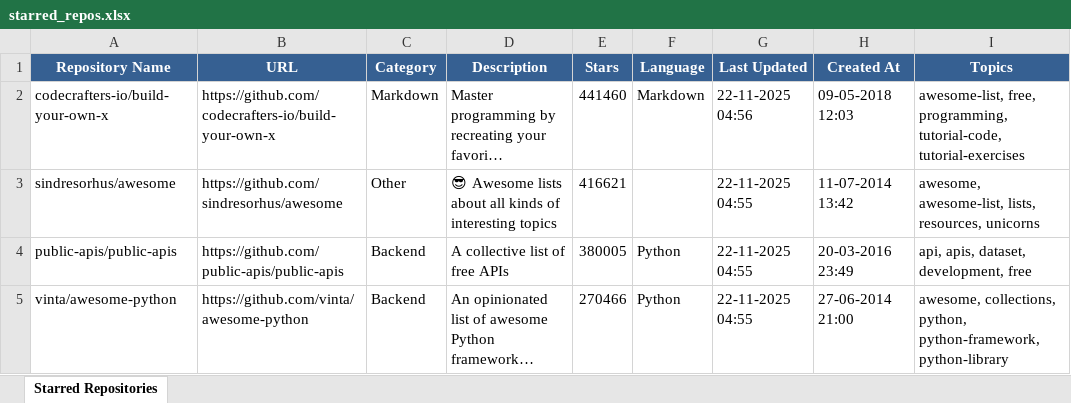
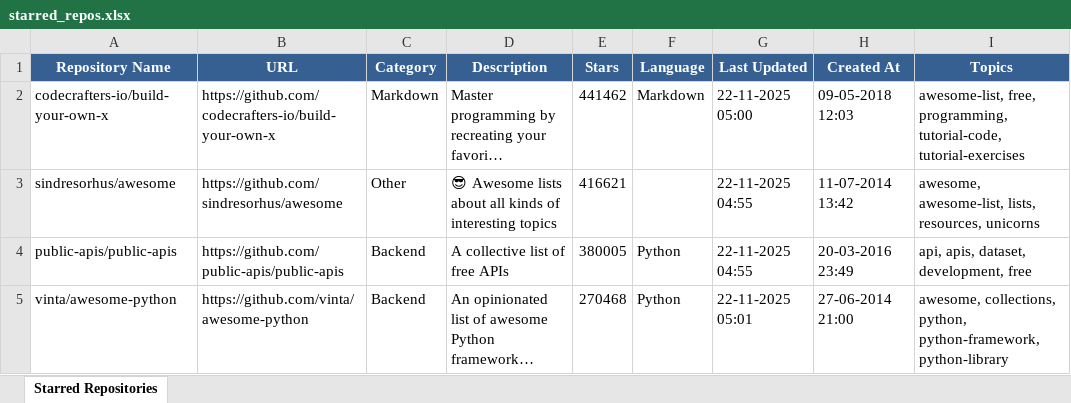
Before and after one commit to ragilmalik/starred-repos, an Excel workbook: starred_repos.xlsx, sheet Starred Repositories, drawn as a sheet; only a part is shown; long unchanged cells end in …; values as stored, in another font and other column widths than the file's, no borders; the diff covers the shown part only; the diff names each change by its address in the sheet, - before the commit and + after, or states it on an @@ line.

```diff
--- a/starred_repos.xlsx (sheet Starred Repositories)
+++ b/starred_repos.xlsx (sheet Starred Repositories)
-E2 (Stars): 441460
+E2 (Stars): 441462
-G2 (Last Updated): 22-11-2025 04:56
+G2 (Last Updated): 22-11-2025 05:00
-E5 (Stars): 270466
+E5 (Stars): 270468
-G5 (Last Updated): 22-11-2025 04:55
+G5 (Last Updated): 22-11-2025 05:01
```
Also changed, not shown: 1 added row, 1 removed row and 27 edited cells elsewhere in this sheet, 3 other files.
